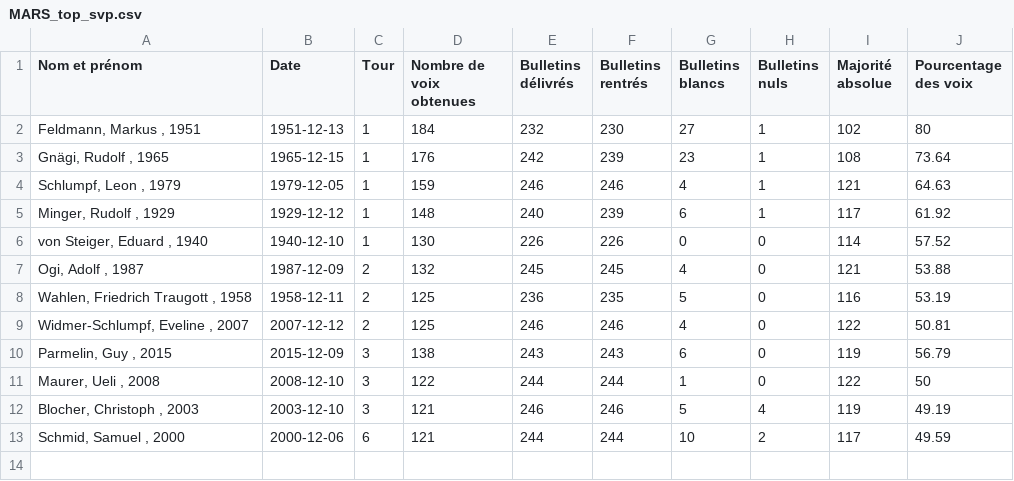
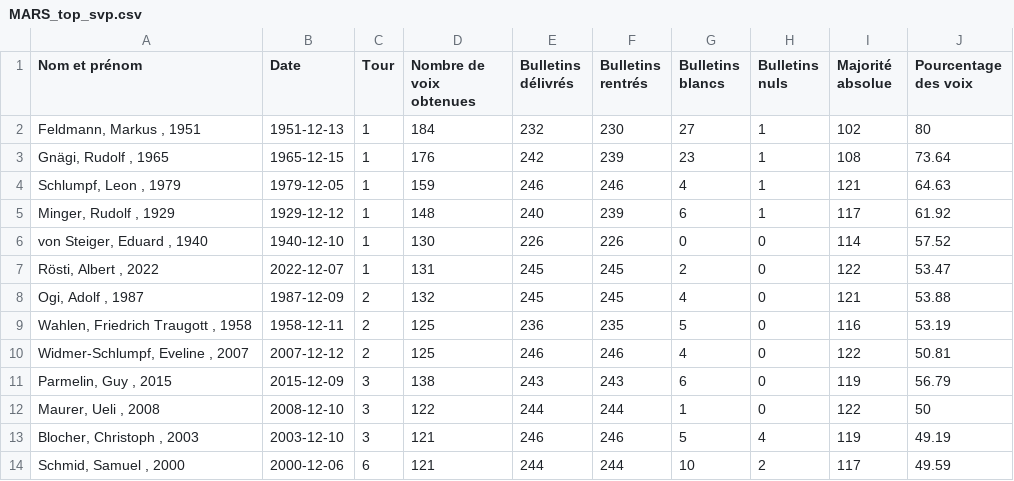
Before and after one commit to vey83/conseil_federal, a CSV file: MARS_top_svp.csv, drawn as a sheet; the diff names each change by its address in the sheet, - before the commit and + after, or states it on an @@ line.

```diff
--- a/MARS_top_svp.csv
+++ b/MARS_top_svp.csv
+row 7: Rösti, Albert , 2022 | 2022-12-07 | 1 | 131 | 245 | 245 | 2 | 0 | 122 | 53.47
```
Also changed, not shown: MARS_elu_top_fm.csv, canton_cf_fr.csv, 7 other files.
